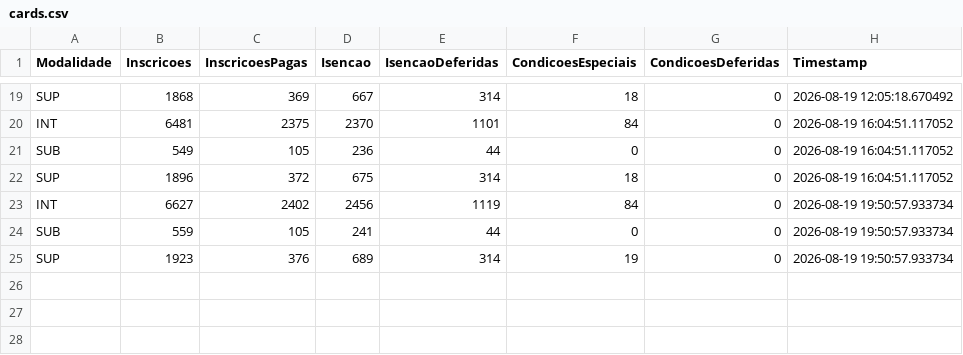
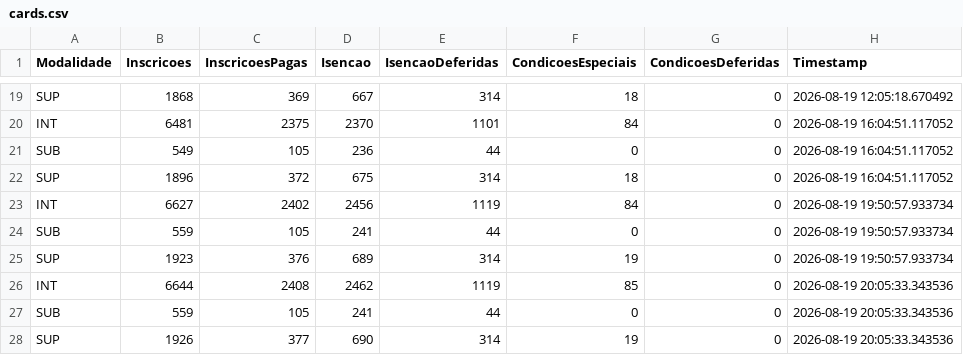
Before and after one commit to lucianovilasboas/vestibular2027, a CSV file: dados/processed/cards.csv, drawn as a sheet; only a part is shown, gaps mark what is left out.

Commit message:
data update using git

```diff
--- a/dados/processed/cards.csv
+++ b/dados/processed/cards.csv
@@ -25 +25,4 @@ SUB,559,105,241,44,0,0,2026-08-19 19:50:57.933734
 SUP,1923,376,689,314,19,0,2026-08-19 19:50:57.933734
+INT,6644,2408,2462,1119,85,0,2026-08-19 20:05:33.343536
+SUB,559,105,241,44,0,0,2026-08-19 20:05:33.343536
+SUP,1926,377,690,314,19,0,2026-08-19 20:05:33.343536
```
Also changed, not shown: 3 other files.
